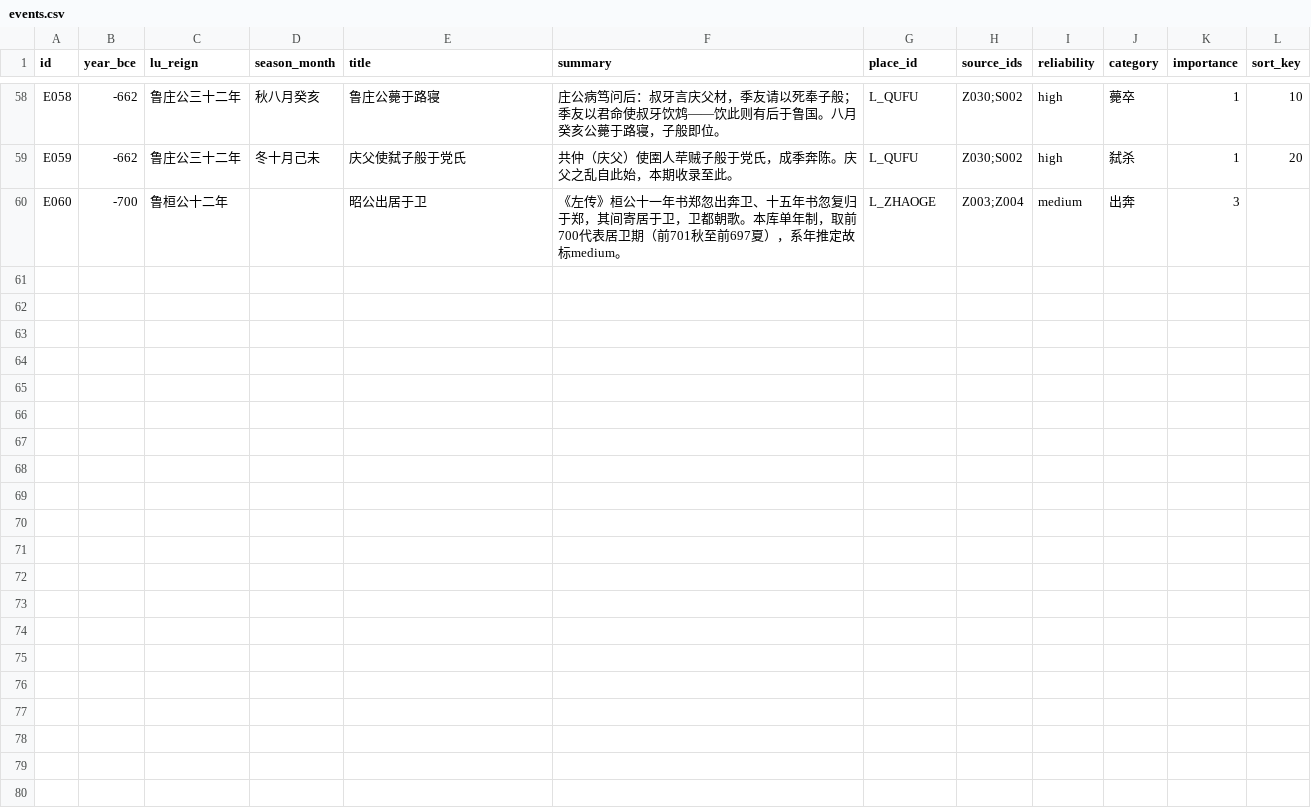
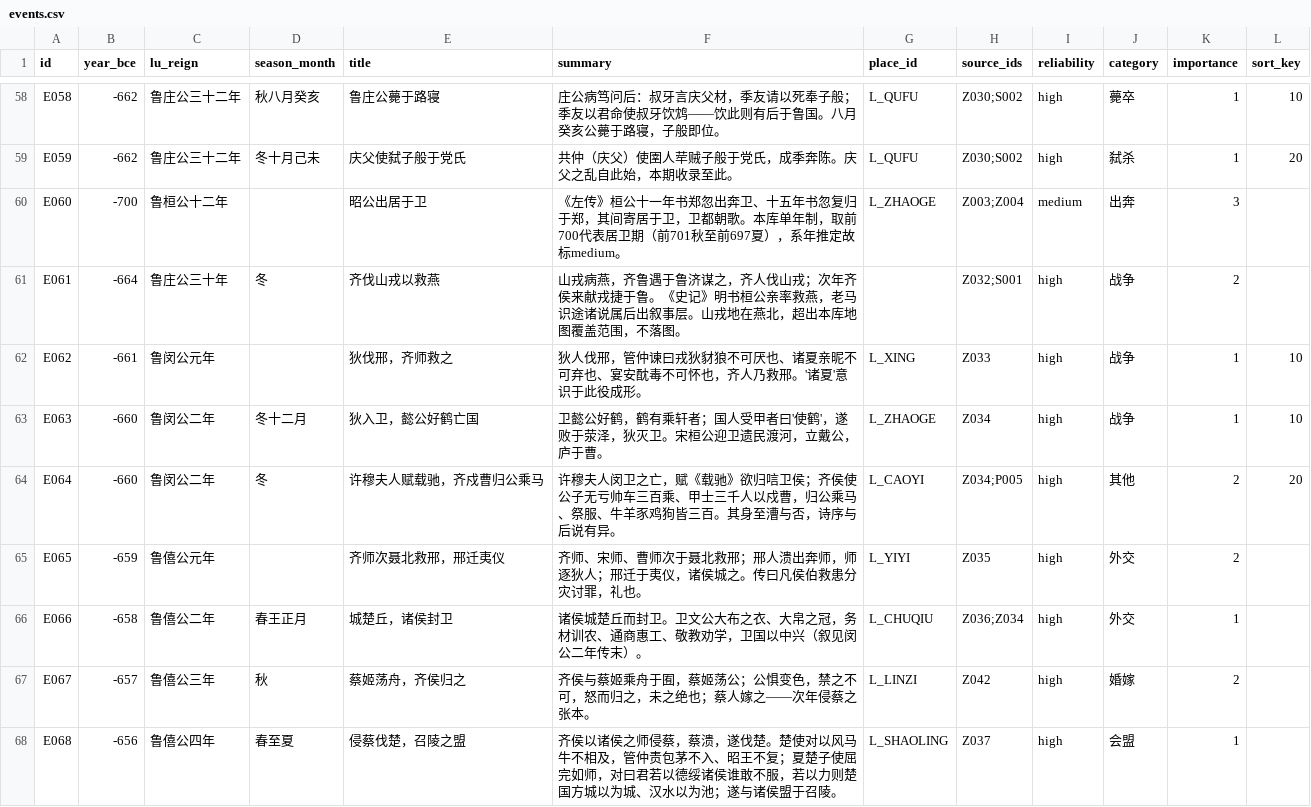
Before and after one commit to QuinnyXu/chunqiu, a CSV file: data/csv/events.csv, drawn as a sheet; only a part is shown, gaps mark what is left out; the diff covers the shown part only; the diff names each change by its address in the sheet, - before the commit and + after, or states it on an @@ line.

```diff
--- a/data/csv/events.csv
+++ b/data/csv/events.csv
+row 61: E061 | -664 | 鲁庄公三十年 | 冬 | 齐伐山戎以救燕 | 山戎病燕，齐鲁遇于鲁济谋之，齐人伐山戎；次年齐侯来献戎捷于鲁。《史记》明书桓公亲率救燕，老马识途诸说属后出叙事层。山戎地在燕北，超出本库地图覆盖范围，不落图。 |  | Z032;S001 | high | 战争 | 2
+row 62: E062 | -661 | 鲁闵公元年 |  | 狄伐邢，齐师救之 | 狄人伐邢，管仲谏曰戎狄豺狼不可厌也、诸夏亲昵不可弃也、宴安酖毒不可怀也，齐人乃救邢。'诸夏'意识于此役成形。 | L_XING | Z033 | high | 战争 | 1 | 10
+row 63: E063 | -660 | 鲁闵公二年 | 冬十二月 | 狄入卫，懿公好鹤亡国 | 卫懿公好鹤，鹤有乘轩者；国人受甲者曰'使鹤'，遂败于荥泽，狄灭卫。宋桓公迎卫遗民渡河，立戴公，庐于曹。 | L_ZHAOGE | Z034 | high | 战争 | 1 | 10
+row 64: E064 | -660 | 鲁闵公二年 | 冬 | 许穆夫人赋载驰，齐戍曹归公乘马 | 许穆夫人闵卫之亡，赋《载驰》欲归唁卫侯；齐侯使公子无亏帅车三百乘、甲士三千人以戍曹，归公乘马、祭服、牛羊豕鸡狗皆三百。其身至漕与否，诗序与后说有异。 | L_CAOYI | Z034;P005 | high | 其他 | 2 | 20
+row 65: E065 | -659 | 鲁僖公元年 |  | 齐师次聂北救邢，邢迁夷仪 | 齐师、宋师、曹师次于聂北救邢；邢人溃出奔师，师逐狄人；邢迁于夷仪，诸侯城之。传曰凡侯伯救患分灾讨罪，礼也。 | L_YIYI | Z035 | high | 外交 | 2
+row 66: E066 | -658 | 鲁僖公二年 | 春王正月 | 城楚丘，诸侯封卫 | 诸侯城楚丘而封卫。卫文公大布之衣、大帛之冠，务材训农、通商惠工、敬教劝学，卫国以中兴（叙见闵公二年传末）。 | L_CHUQIU | Z036;Z034 | high | 外交 | 1
+row 67: E067 | -657 | 鲁僖公三年 | 秋 | 蔡姬荡舟，齐侯归之 | 齐侯与蔡姬乘舟于囿，蔡姬荡公；公惧变色，禁之不可，怒而归之，未之绝也；蔡人嫁之——次年侵蔡之张本。 | L_LINZI | Z042 | high | 婚嫁 | 2
+row 68: E068 | -656 | 鲁僖公四年 | 春至夏 | 侵蔡伐楚，召陵之盟 | 齐侯以诸侯之师侵蔡，蔡溃，遂伐楚。楚使对以风马牛不相及，管仲责包茅不入、昭王不复；夏楚子使屈完如师，对曰君若以德绥诸侯谁敢不服，若以力则楚国方城以为城、汉水以为池；遂与诸侯盟于召陵。 | L_SHAOLING | Z037 | high | 会盟 | 1
```
Also changed, not shown: 7 added rows elsewhere in this file, data/csv/event_people.csv, data/csv/passages.csv, 20 other files.
